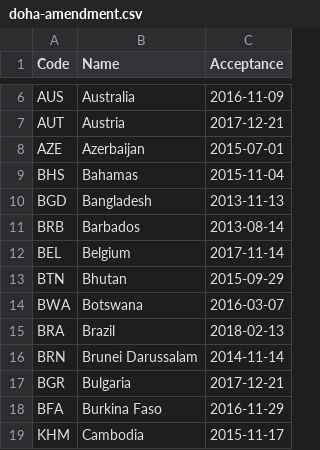
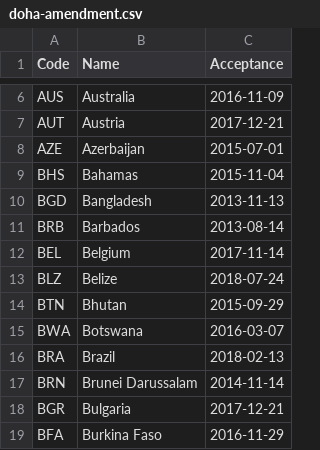
Before and after one commit to openclimatedata/doha-amendment-entry-into-force, a CSV file: data/doha-amendment.csv, drawn as a sheet; only a part is shown, gaps mark what is left out; the shorter side is filled out with more unchanged rows; the diff names each change by its address in the sheet, - before the commit and + after, or states it on an @@ line.

Commit message:
Update with Belize

```diff
--- a/data/doha-amendment.csv
+++ b/data/doha-amendment.csv
+row 13: BLZ | Belize | 2018-07-24
```
